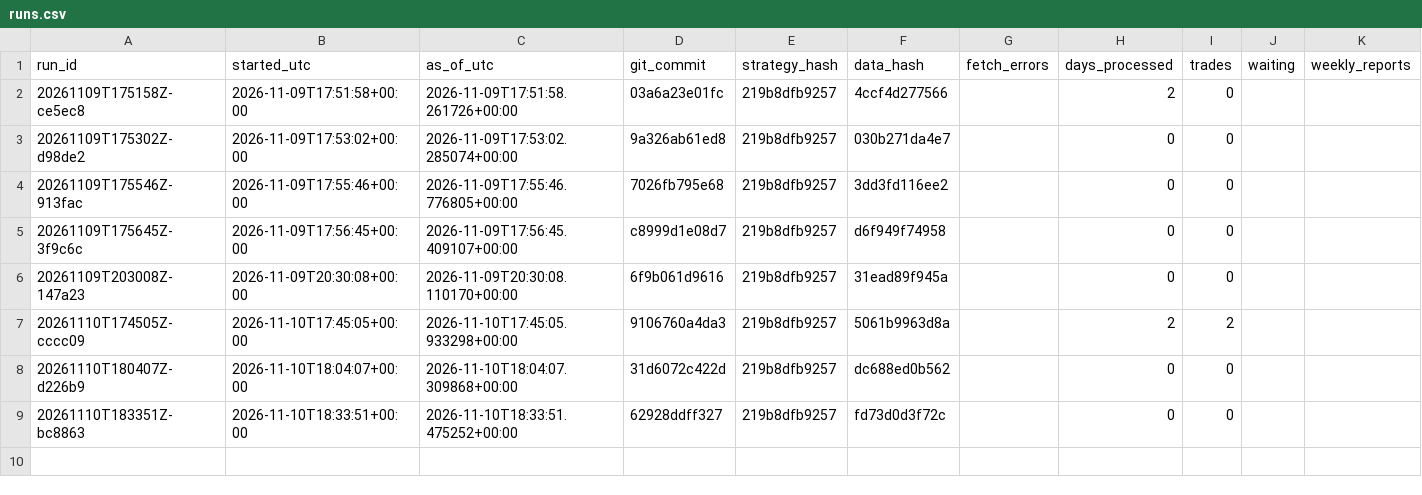
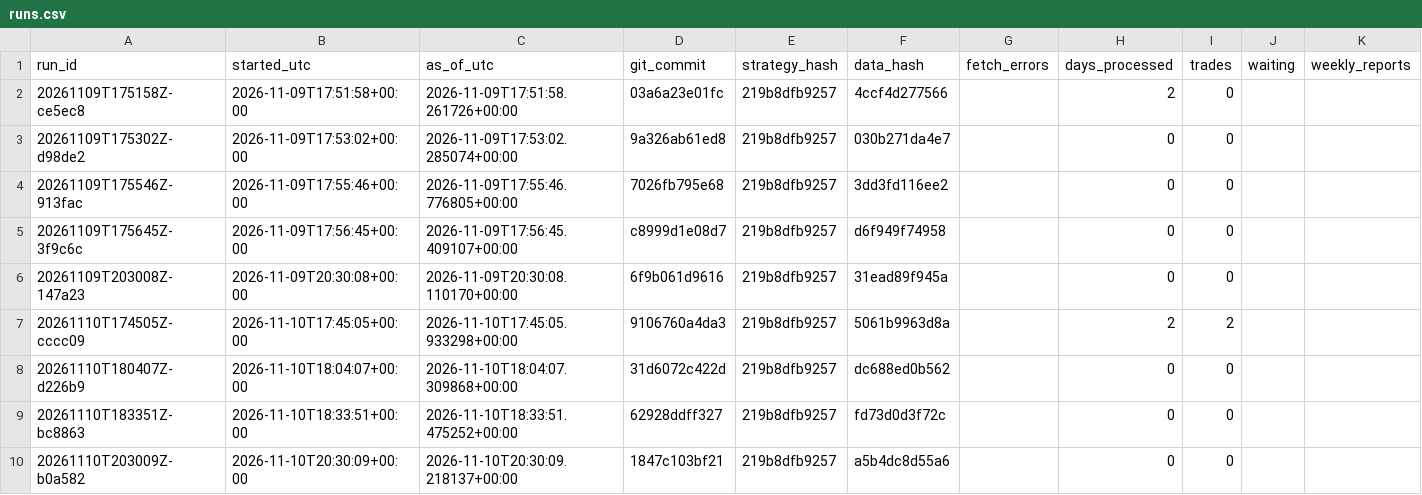
Before and after one commit to flodesgg/paper-lab, a CSV file: journal/runs.csv, drawn as a sheet; the diff names each change by its address in the sheet, - before the commit and + after, or states it on an @@ line.

Commit message:
forward 2026-11-10: 0 session(s), 0 trade(s) (run 20261110T203009Z-b0a582)

```diff
--- a/journal/runs.csv
+++ b/journal/runs.csv
+row 10: 20261110T203009Z-b0a582 | 2026-11-10T20:30:09+00:00 | 2026-11-10T20:30:09.218137+00:00 | 1847c103bf21 | 219b8dfb9257 | a5b4dc8d55a6 |  | 0 | 0
```
Also changed, not shown: data_archive/MANIFEST.csv.
